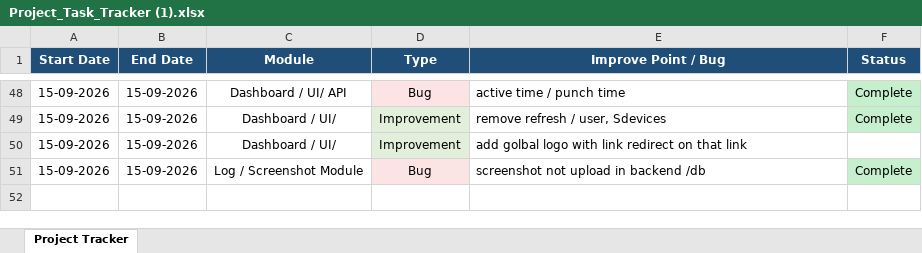
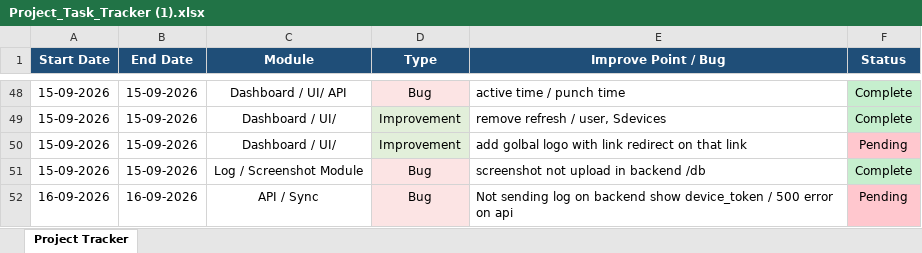
Before and after one commit to lakshitsharma7/ihrmsMonitor, an Excel workbook: Monitoring Doc/Project_Task_Tracker (1).xlsx, sheet Project Tracker, drawn as a sheet; only a part is shown, gaps mark what is left out; values as stored, in another font and other column widths than the file's, no borders; the diff names each change by its address in the sheet, - before the commit and + after, or states it on an @@ line.

```diff
--- a/Monitoring Doc/Project_Task_Tracker (1).xlsx (sheet Project Tracker)
+++ b/Monitoring Doc/Project_Task_Tracker (1).xlsx (sheet Project Tracker)
-F50 (Status): (empty)
+F50 (Status): Pending
-F50 fill: none
+F50 fill: #FFC7CE
+row 52: 16-09-2026 | 16-09-2026 | API / Sync | Bug | Not sending log on backend show device_token / 500 error on api | Pending
```
Also changed, not shown: 3 other files.
